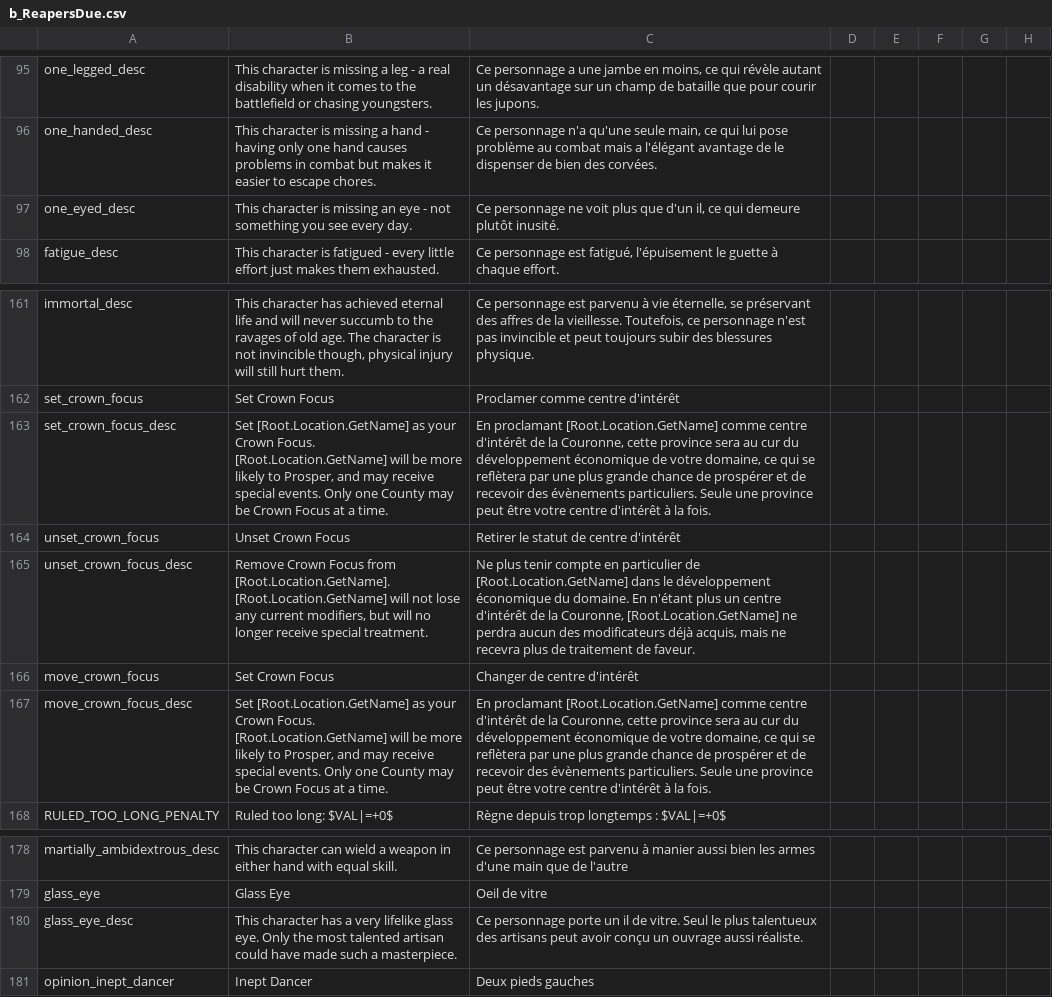
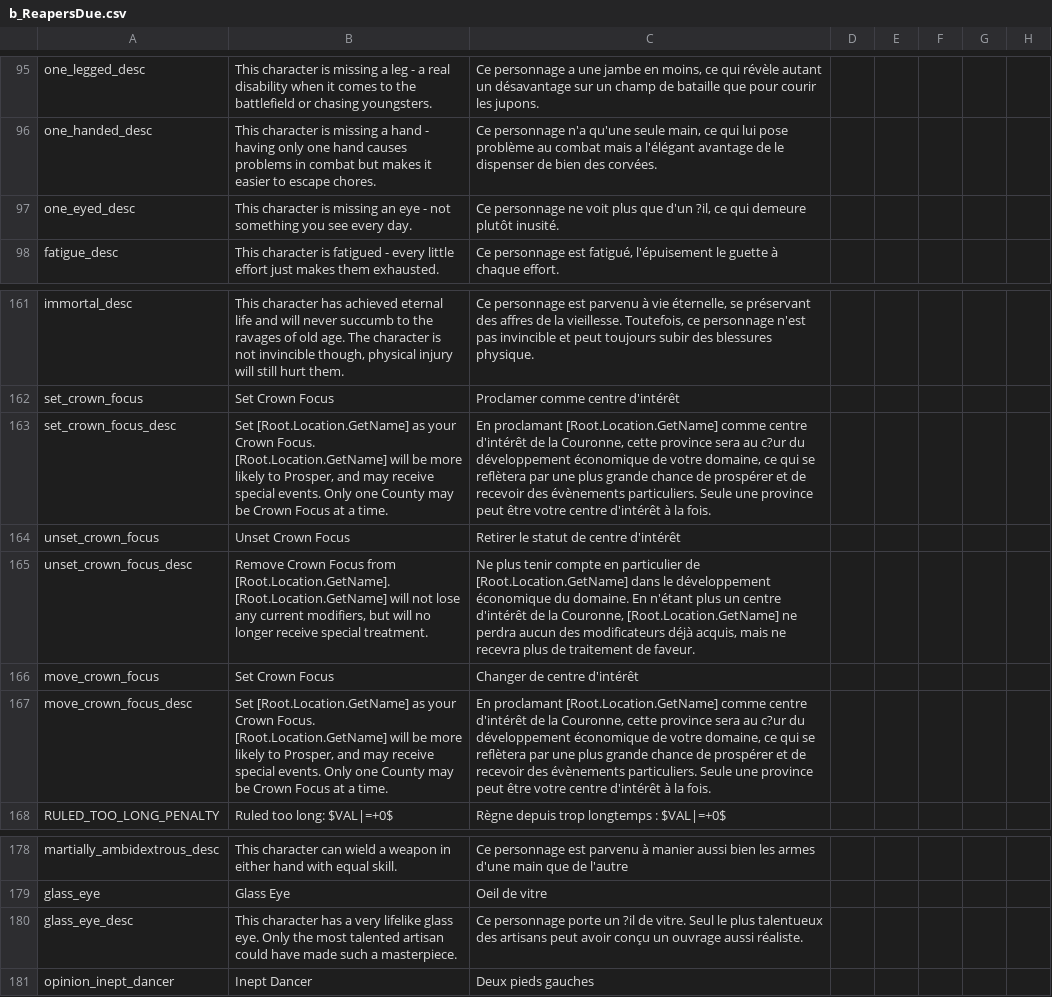
Before and after one commit to Saucialiste/trad-ck2, a CSV file: Bullam/localisation/b_ReapersDue.csv, drawn as a sheet; only a part is shown, gaps mark what is left out; the diff names each change by its address in the sheet, - before the commit and + after, or states it on an @@ line.

```diff
--- a/Bullam/localisation/b_ReapersDue.csv
+++ b/Bullam/localisation/b_ReapersDue.csv
-C97: …que d'un il, ce qui…
+C97: …que d'un ?il, ce qui…
-C163: …sera au cur du développement…
+C163: …sera au c?ur du développement…
-C167: …sera au cur du développement…
+C167: …sera au c?ur du développement…
-C180: …porte un il de vitre.…
+C180: …porte un ?il de vitre.…
```
Also changed, not shown: Bullam/localisation/b1_092.csv, Bullam/localisation/b1_10.csv, 41 other files.
